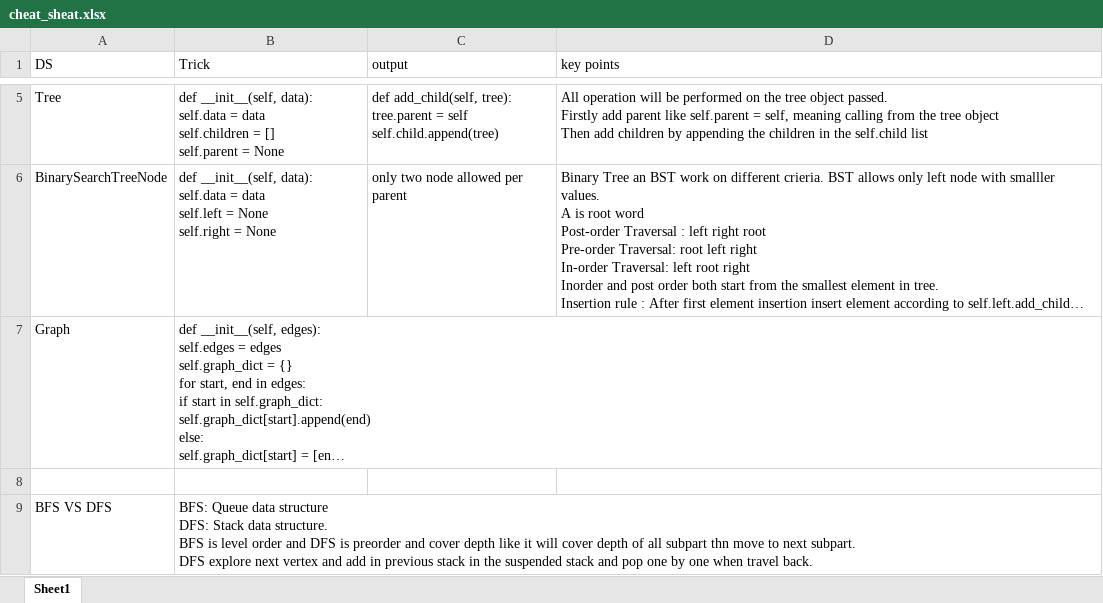
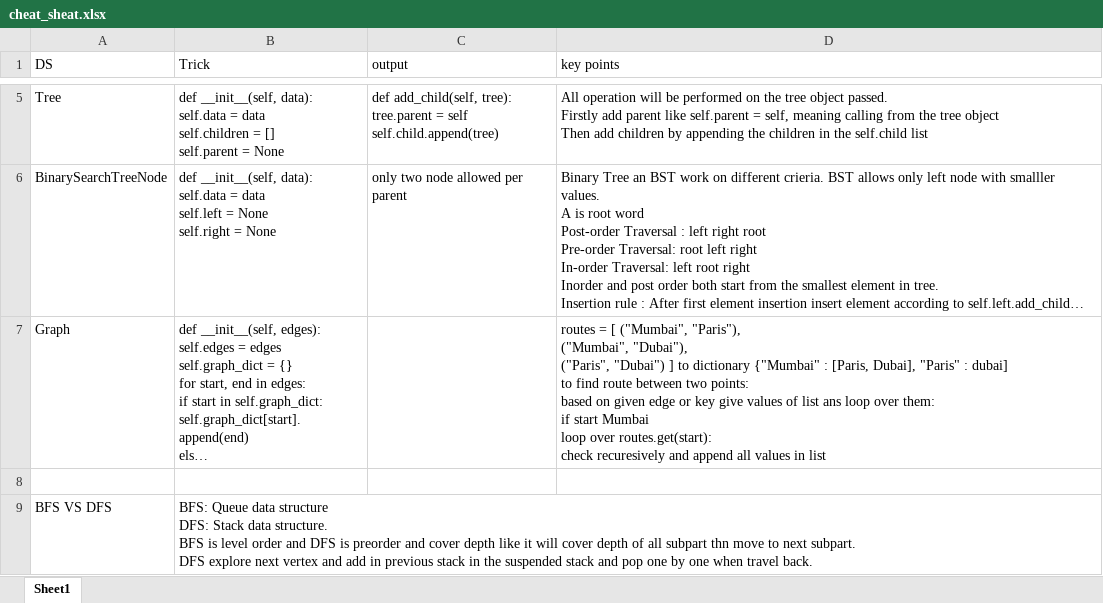
Before and after one commit to kambojrakesh/Python_DSA, an Excel workbook: algo-cb/cheat_sheat.xlsx, sheet Sheet1, drawn as a sheet; only a part is shown, gaps mark what is left out; long unchanged cells end in …; values as stored, in another font and other column widths than the file's, no borders; ↵ is a line break in a cell; the diff names each change by its address in the sheet, - before the commit and + after, or states it on an @@ line.

```diff
--- a/algo-cb/cheat_sheat.xlsx (sheet Sheet1)
+++ b/algo-cb/cheat_sheat.xlsx (sheet Sheet1)
-D7 (key points): (empty)
+D7 (key points): routes = [ ("Mumbai", "Paris"), ↵ ("Mumbai", "Dubai"), ↵ ("Paris", "Dubai") ] to dictionary {"Mumbai" : [Paris, Dubai], "Paris" : dubai] ↵ to find route between two points: ↵ based on given edge or key give values of list ans loop over them: ↵ if start Mumbai ↵ loop over routes.get(start): ↵ check recuresively and append all values in list
```
Also changed, not shown: 7 other files.
